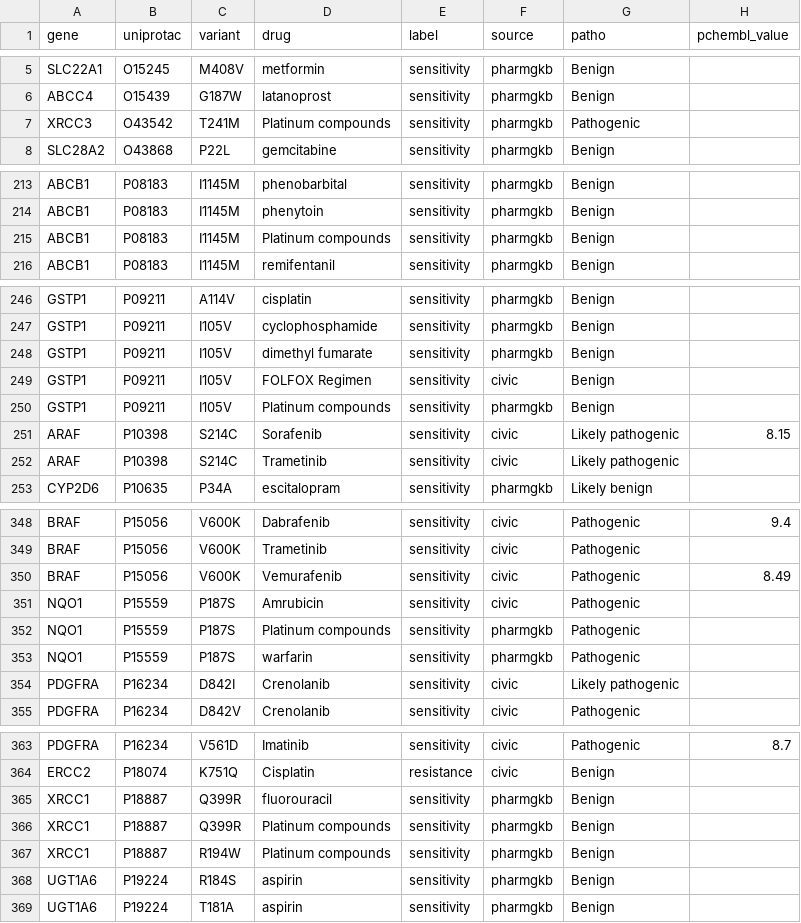
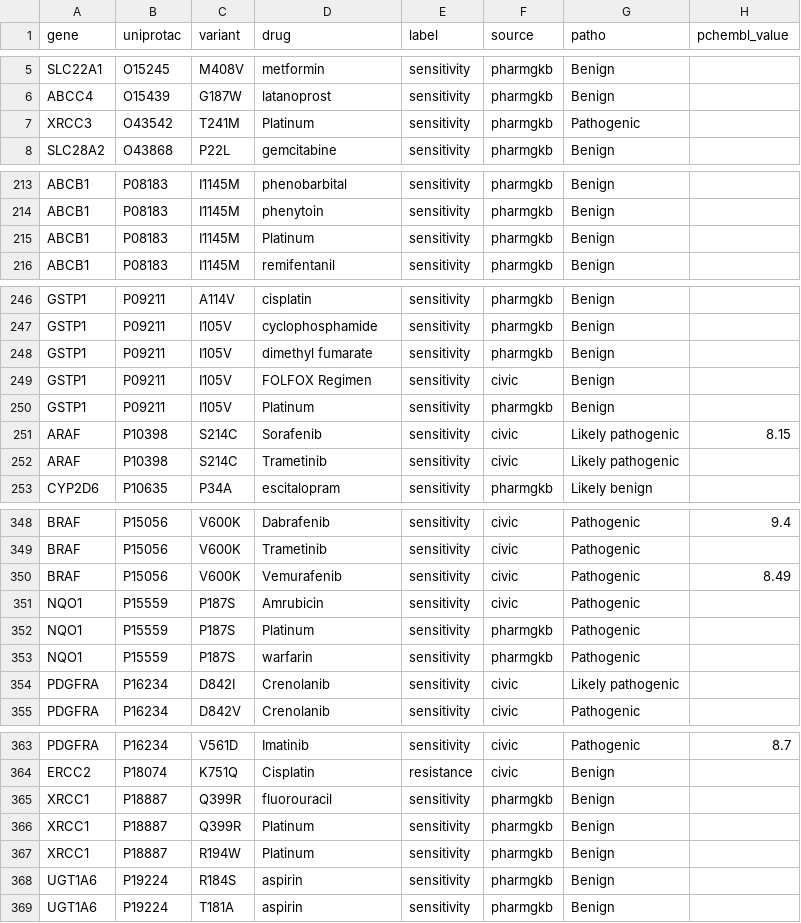
Before and after one commit to RoarBoil/LuminRX, a CSV file: datasets/merged_evidence.csv, drawn as a sheet; only a part is shown, gaps mark what is left out; the diff covers the shown part only.

```diff
--- a/datasets/merged_evidence.csv
+++ b/datasets/merged_evidence.csv
@@ -6,3 +6,3 @@ SLC22A1,O15245,M408V,metformin,sensitivity,pharmgkb,Benign,
 ABCC4,O15439,G187W,latanoprost,sensitivity,pharmgkb,Benign,
-XRCC3,O43542,T241M,Platinum compounds,sensitivity,pharmgkb,Pathogenic,
+XRCC3,O43542,T241M,Platinum ,sensitivity,pharmgkb,Pathogenic,
 SLC28A2,O43868,P22L,gemcitabine,sensitivity,pharmgkb,Benign,
@@ -214,3 +214,3 @@ ABCB1,P08183,I1145M,phenobarbital,sensitivity,pharmgkb,Benign,
 ABCB1,P08183,I1145M,phenytoin,sensitivity,pharmgkb,Benign,
-ABCB1,P08183,I1145M,Platinum compounds,sensitivity,pharmgkb,Benign,
+ABCB1,P08183,I1145M,Platinum ,sensitivity,pharmgkb,Benign,
 ABCB1,P08183,I1145M,remifentanil,sensitivity,pharmgkb,Benign,
@@ -249,3 +249,3 @@ GSTP1,P09211,I105V,dimethyl fumarate,sensitivity,pharmgkb,Benign,
 GSTP1,P09211,I105V,FOLFOX Regimen,sensitivity,civic,Benign,
-GSTP1,P09211,I105V,Platinum compounds,sensitivity,pharmgkb,Benign,
+GSTP1,P09211,I105V,Platinum ,sensitivity,pharmgkb,Benign,
 ARAF,P10398,S214C,Sorafenib,sensitivity,civic,Likely pathogenic,8.15
@@ -351,3 +351,3 @@ BRAF,P15056,V600K,Vemurafenib,sensitivity,civic,Pathogenic,8.49
 NQO1,P15559,P187S,Amrubicin,sensitivity,civic,Pathogenic,
-NQO1,P15559,P187S,Platinum compounds,sensitivity,pharmgkb,Pathogenic,
+NQO1,P15559,P187S,Platinum ,sensitivity,pharmgkb,Pathogenic,
 NQO1,P15559,P187S,warfarin,sensitivity,pharmgkb,Pathogenic,
@@ -365,4 +365,4 @@ ERCC2,P18074,K751Q,Cisplatin,resistance,civic,Benign,
 XRCC1,P18887,Q399R,fluorouracil,sensitivity,pharmgkb,Benign,
-XRCC1,P18887,Q399R,Platinum compounds,sensitivity,pharmgkb,Benign,
-XRCC1,P18887,R194W,Platinum compounds,sensitivity,pharmgkb,Benign,
+XRCC1,P18887,Q399R,Platinum ,sensitivity,pharmgkb,Benign,
+XRCC1,P18887,R194W,Platinum ,sensitivity,pharmgkb,Benign,
 UGT1A6,P19224,R184S,aspirin,sensitivity,pharmgkb,Benign,
```
Also changed, not shown: 1 edited cell elsewhere in this file, 1 other file.
